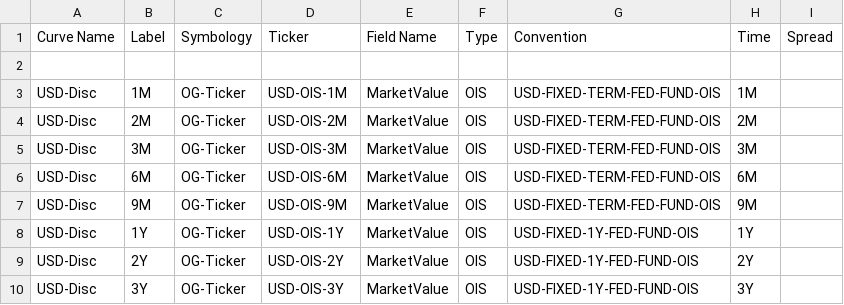
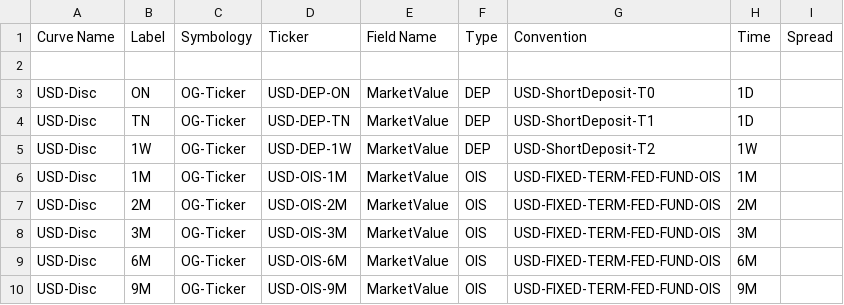
Before and after one commit to OpenGamma/Strata, a CSV file: examples/src/main/resources/example-calibration/curves/calibrations.csv, drawn as a sheet; only a part is shown; the shorter side is filled out with more unchanged rows.

Commit message:
Better names for term deposit conventions
Include T+n convention in name to avoid misuse

```diff
--- a/examples/src/main/resources/example-calibration/curves/calibrations.csv
+++ b/examples/src/main/resources/example-calibration/curves/calibrations.csv
@@ -2,2 +2,5 @@ Curve Name,Label,Symbology,Ticker,Field Name,Type,Convention,Time,Spread
 ,,,,,,,,
+USD-Disc,ON,OG-Ticker,USD-DEP-ON,MarketValue,DEP,USD-ShortDeposit-T0,1D,
+USD-Disc,TN,OG-Ticker,USD-DEP-TN,MarketValue,DEP,USD-ShortDeposit-T1,1D,
+USD-Disc,1W,OG-Ticker,USD-DEP-1W,MarketValue,DEP,USD-ShortDeposit-T2,1W,
 USD-Disc,1M,OG-Ticker,USD-OIS-1M,MarketValue,OIS,USD-FIXED-TERM-FED-FUND-OIS,1M,
```
Also changed, not shown: examples/src/main/resources/example-calibration/quotes/quotes.csv, 17 other files.
